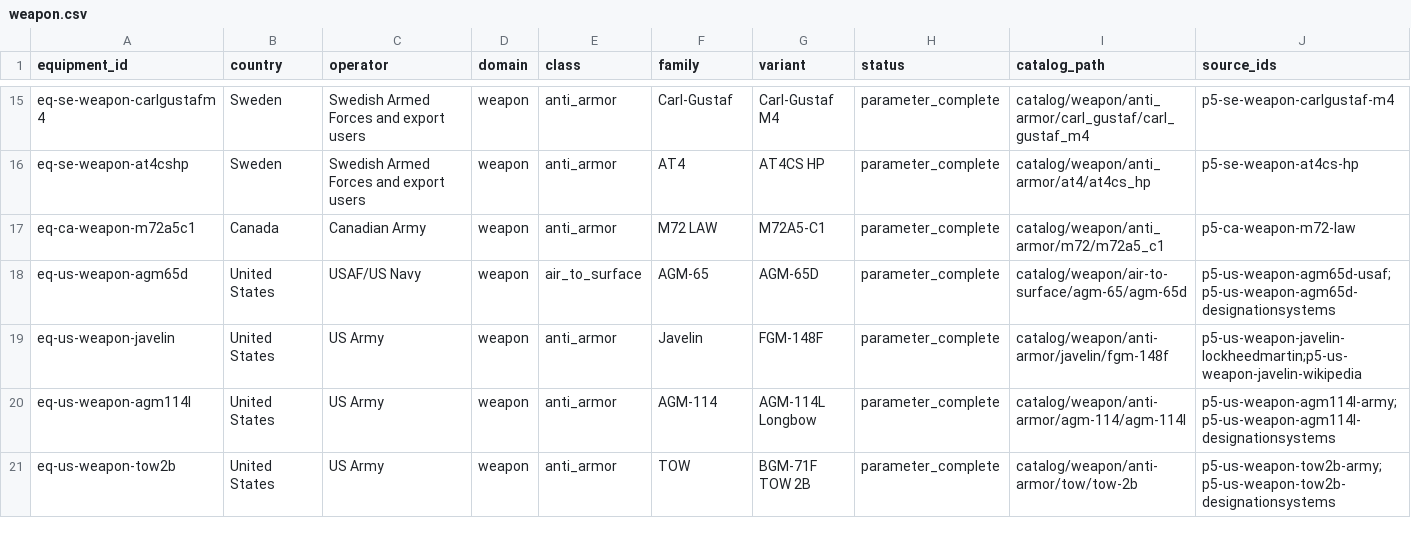
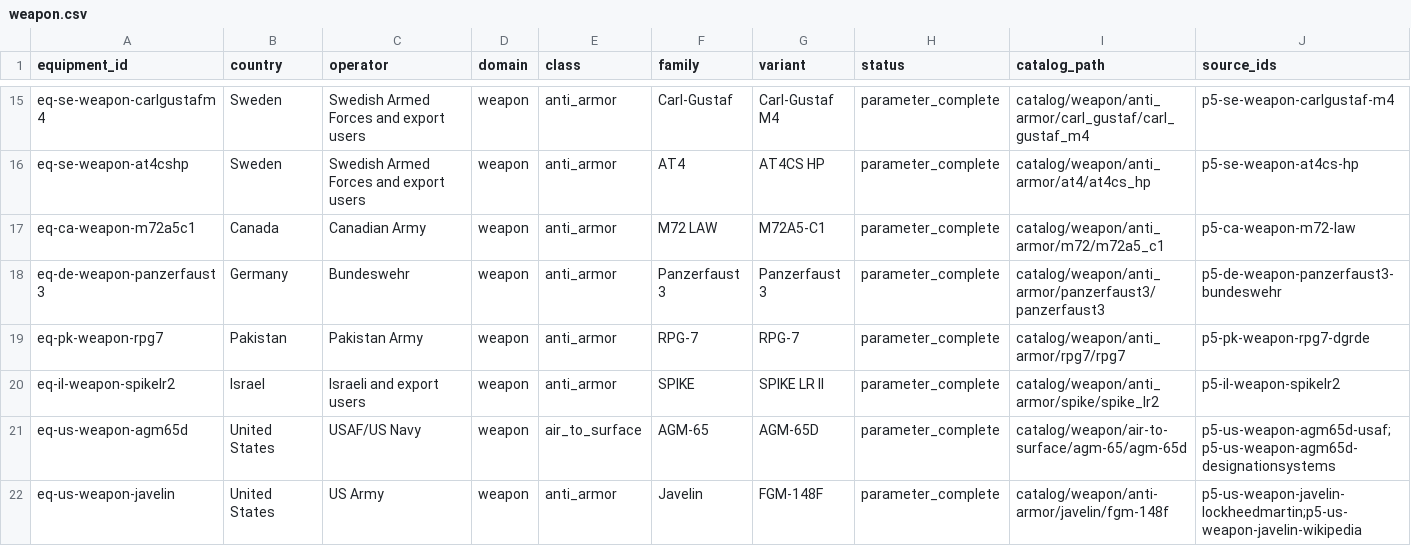
Before and after one commit to Void0312Aurora/Echelon-Forge, a CSV file: database/research/equipment/backlog/weapon.csv, drawn as a sheet; only a part is shown, gaps mark what is left out; the shorter side is filled out with more unchanged rows; rows hold the shown columns only; the diff names each change by its address in the sheet, - before the commit and + after, or states it on an @@ line.

Commit message:
feat(database): add anti armor missile records

```diff
--- a/database/research/equipment/backlog/weapon.csv
+++ b/database/research/equipment/backlog/weapon.csv
+row 18: eq-de-weapon-panzerfaust3 | Germany | Bundeswehr | weapon | anti_armor | Panzerfaust 3 | Panzerfaust 3 | parameter_complete | catalog/weapon/anti_armor/panzerfaust3/panzerfaust3 | p5-de-weapon-panzerfaust3-bundeswehr
+row 19: eq-pk-weapon-rpg7 | Pakistan | Pakistan Army | weapon | anti_armor | RPG-7 | RPG-7 | parameter_complete | catalog/weapon/anti_armor/rpg7/rpg7 | p5-pk-weapon-rpg7-dgrde
+row 20: eq-il-weapon-spikelr2 | Israel | Israeli and export users | weapon | anti_armor | SPIKE | SPIKE LR II | parameter_complete | catalog/weapon/anti_armor/spike/spike_lr2 | p5-il-weapon-spikelr2
```
Also changed, not shown: 8 other files.
